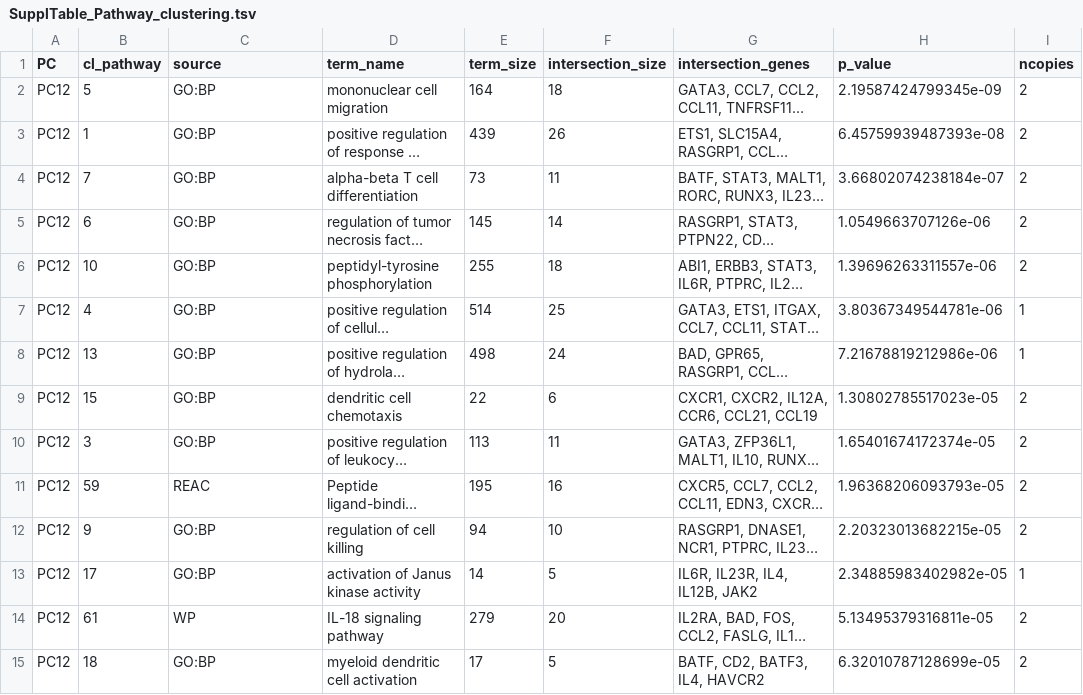
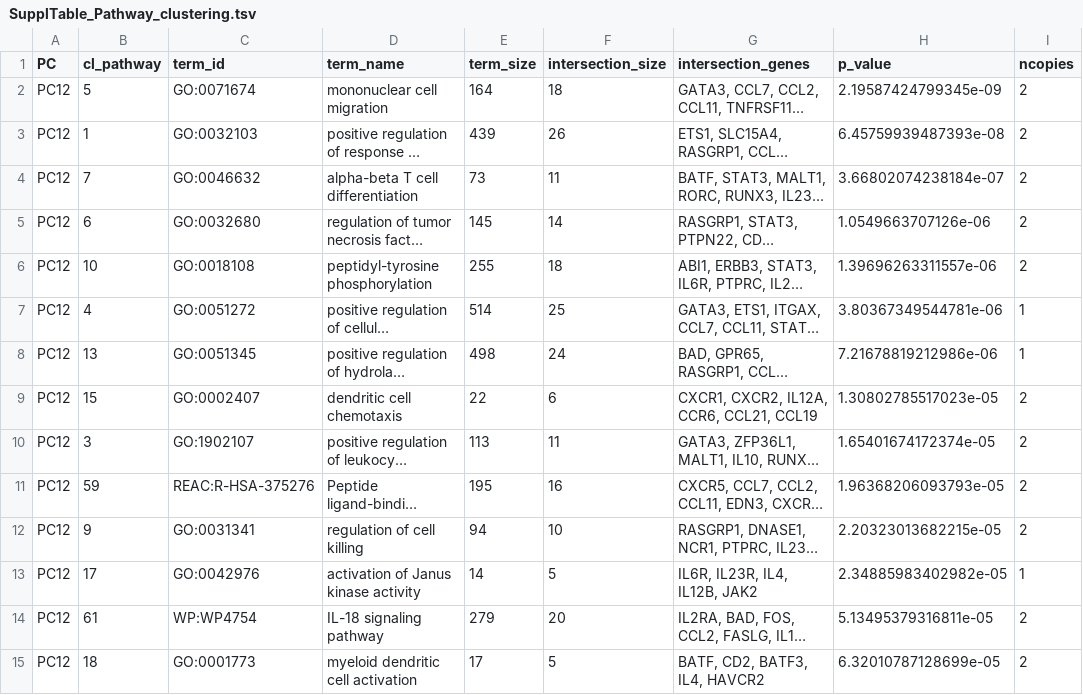
Before and after one commit to GRealesM/myositis-IMD, a TSV file: tables/SupplTable_Pathway_clustering.tsv, drawn as a sheet; only a part is shown; long unchanged cells end in …; the diff covers the shown part only; the diff names each change by its address in the sheet, - before the commit and + after, or states it on an @@ line.

```diff
--- a/tables/SupplTable_Pathway_clustering.tsv
+++ b/tables/SupplTable_Pathway_clustering.tsv
-C1: source
+C1: term_id
-C2 (term_id): GO:BP
+C2 (term_id): GO:0071674
-C3 (term_id): GO:BP
+C3 (term_id): GO:0032103
-C4 (term_id): GO:BP
+C4 (term_id): GO:0046632
-C5 (term_id): GO:BP
+C5 (term_id): GO:0032680
-C6 (term_id): GO:BP
+C6 (term_id): GO:0018108
-C7 (term_id): GO:BP
+C7 (term_id): GO:0051272
-C8 (term_id): GO:BP
+C8 (term_id): GO:0051345
-C9 (term_id): GO:BP
+C9 (term_id): GO:0002407
-C10 (term_id): GO:BP
+C10 (term_id): GO:1902107
-C11 (term_id): REAC
+C11 (term_id): REAC:R-HSA-375276
-C12 (term_id): GO:BP
+C12 (term_id): GO:0031341
-C13 (term_id): GO:BP
+C13 (term_id): GO:0042976
-C14 (term_id): WP
+C14 (term_id): WP:WP4754
-C15 (term_id): GO:BP
+C15 (term_id): GO:0001773
```
Also changed, not shown: 106 edited cells elsewhere in this file, 5 other files.
